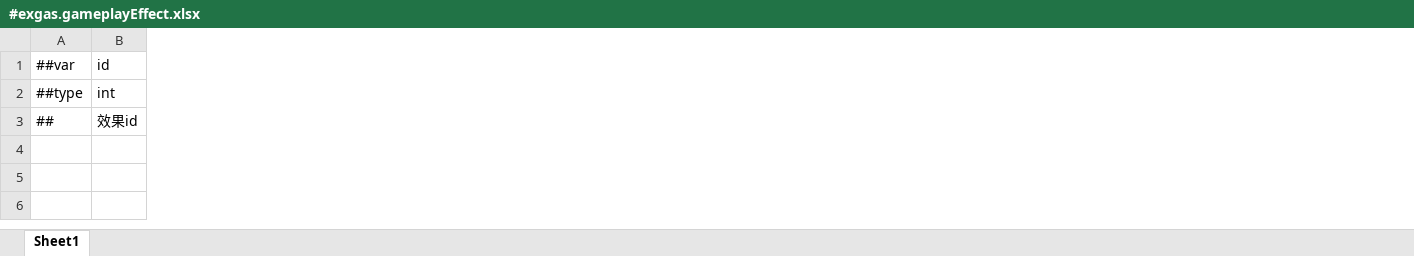
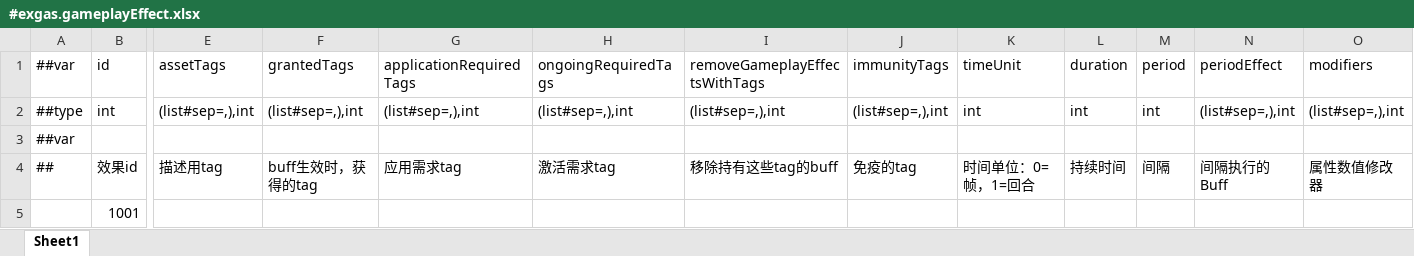
Before and after one commit to No78Vino/gameplay-ability-system-for-unity, an Excel workbook: ProjectConfigTable/exgas_config/Datas/#exgas.gameplayEffect.xlsx, sheet Sheet1, drawn as a sheet; only a part is shown, gaps mark what is left out; values as stored, in another font and other column widths than the file's, no borders; addresses are those after the commit; rows hold the shown columns only; the diff covers the shown part only; the diff names each change by its address in the sheet, - before the commit and + after, or states it on an @@ line.

Commit message:
Update #exgas.gameplayEffect.xlsx

```diff
--- a/ProjectConfigTable/exgas_config/Datas/#exgas.gameplayEffect.xlsx (sheet Sheet1)
+++ b/ProjectConfigTable/exgas_config/Datas/#exgas.gameplayEffect.xlsx (sheet Sheet1)
+column E (assetTags), row 2: (list#sep=,),int; row 4: 描述用tag
+column F (grantedTags), row 2: (list#sep=,),int; row 4: buff生效时，获得的tag
+column G (applicationRequiredTags), row 2: (list#sep=,),int; row 4: 应用需求tag
+column H (ongoingRequiredTags), row 2: (list#sep=,),int; row 4: 激活需求tag
+column I (removeGameplayEffectsWithTags), row 2: (list#sep=,),int; row 4: 移除持有这些tag的buff
+column J (immunityTags), row 2: (list#sep=,),int; row 4: 免疫的tag
+column K (timeUnit), row 2: int; row 4: 时间单位：0=帧，1=回合
+column L (duration), row 2: int; row 4: 持续时间
+column M (period), row 2: int; row 4: 间隔
+column N (periodEffect), row 2: (list#sep=,),int; row 4: 间隔执行的Buff
+column O (modifiers), row 2: (list#sep=,),int; row 4: 属性数值修改器
+row 3: ##var
+row 5:  | 1001
```
Also changed, not shown: 6 added columns elsewhere in this sheet.
